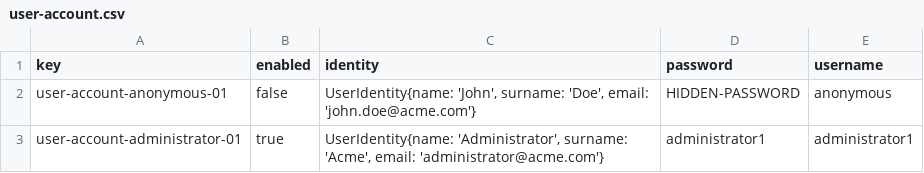
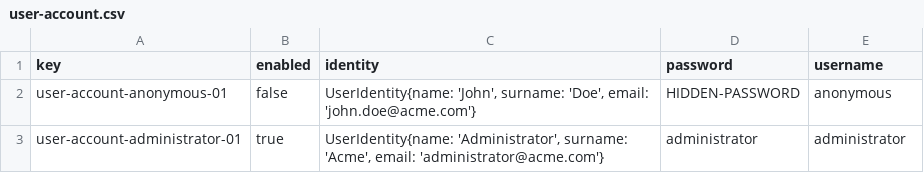
Before and after one commit to DP2-C1-020/Acme-SF-D01, a CSV file: src/main/webapp/WEB-INF/resources/initial-data/user-account.csv, drawn as a sheet.

```diff
--- a/src/main/webapp/WEB-INF/resources/initial-data/user-account.csv
+++ b/src/main/webapp/WEB-INF/resources/initial-data/user-account.csv
@@ -2,2 +2,2 @@ key,enabled,identity,password,username
 user-account-anonymous-01,false,"UserIdentity{name: 'John', surname: 'Doe', email: 'john.doe@acme.com'}",HIDDEN-PASSWORD,anonymous
-user-account-administrator-01,true,"UserIdentity{name: 'Administrator', surname: 'Acme', email: 'administrator@acme.com'}",administrator1,administrator1
+user-account-administrator-01,true,"UserIdentity{name: 'Administrator', surname: 'Acme', email: 'administrator@acme.com'}",administrator,administrator
```
Also changed, not shown: src/main/webapp/WEB-INF/resources/sample-data/risk.csv, src/main/webapp/WEB-INF/resources/sample-data/user-account.csv, 8 other files.
